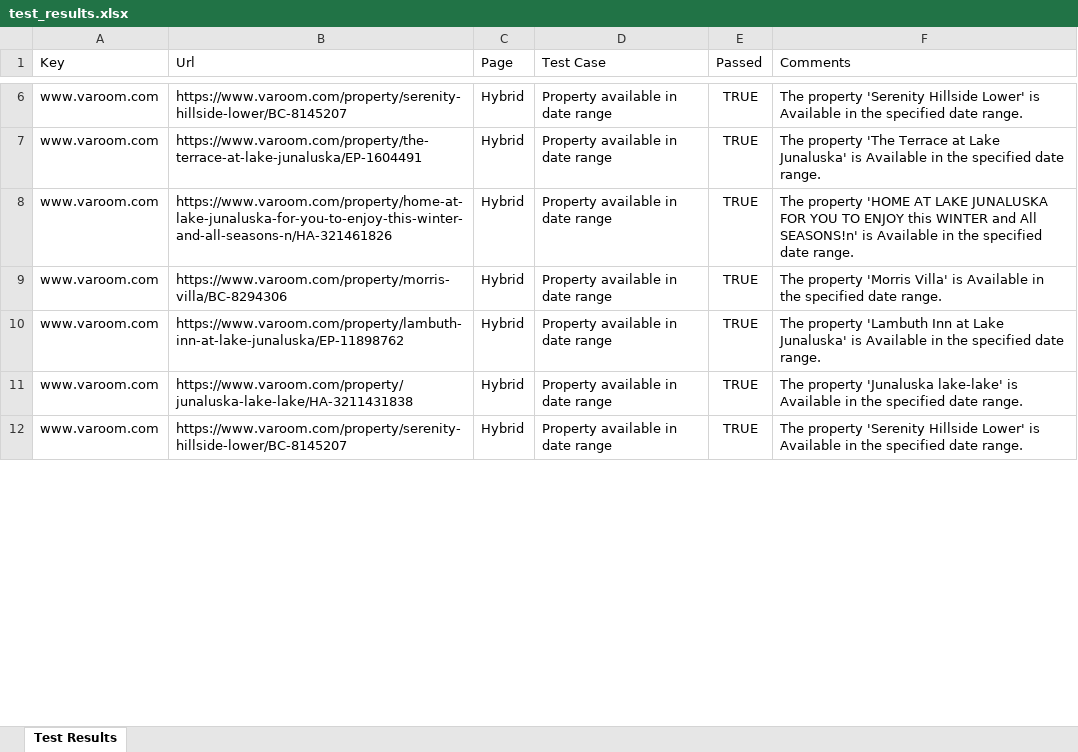
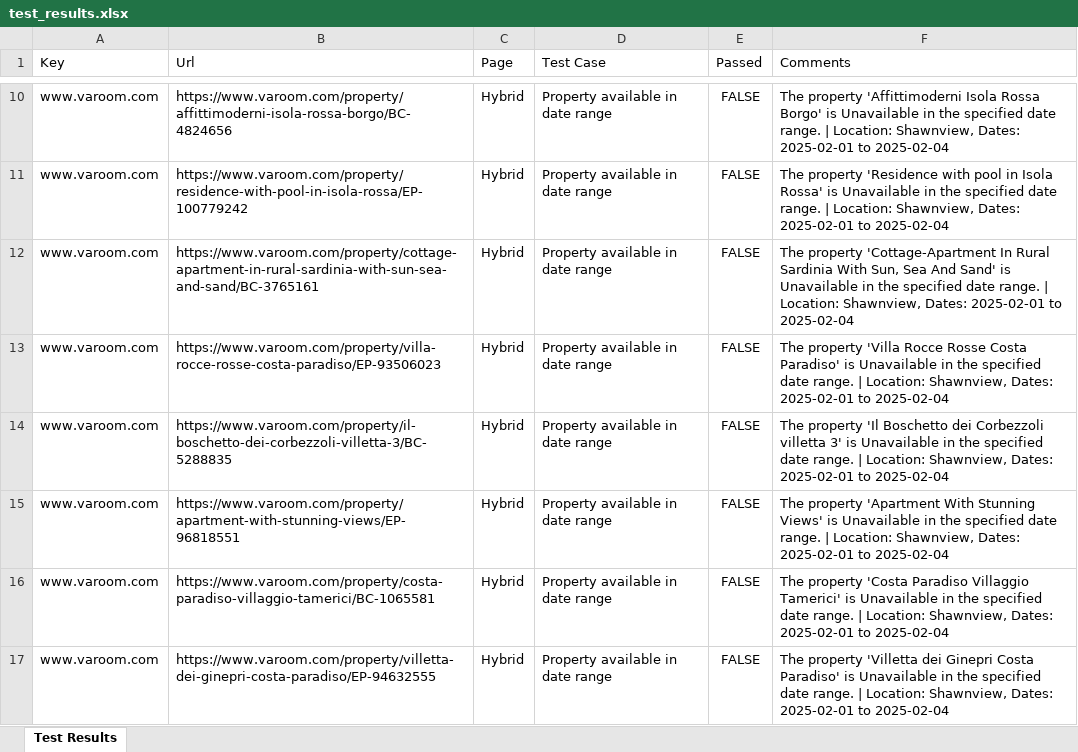
Before and after one commit to mdadnanshuvo/vacation_rental_automation, an Excel workbook: data/test_results.xlsx, sheet Test Results, drawn as a sheet; only a part is shown, gaps mark what is left out; values as stored, in another font and other column widths than the file's, no borders; addresses are those after the commit; the diff covers the shown part only; the diff names each change by its address in the sheet, - before the commit and + after, or states it on an @@ line.

Commit message:
Location and Date Range added in the comment section

```diff
--- a/data/test_results.xlsx (sheet Test Results)
+++ b/data/test_results.xlsx (sheet Test Results)
-B10 (Url): https://www.varoom.com/property/serenity-hillside-lower/BC-8145207
+B10 (Url): https://www.varoom.com/property/affittimoderni-isola-rossa-borgo/BC-4824656
-E10:E13 (Passed): TRUE
+E10:E13 (Passed): FALSE
-F10 (Comments): The property 'Serenity Hillside Lower' is Available in the specified date range.
+F10 (Comments): The property 'Affittimoderni Isola Rossa Borgo' is Unavailable in the specified date range. | Location: Shawnview, Dates: 2025-02-01 to 2025-02-04
-B11 (Url): https://www.varoom.com/property/the-terrace-at-lake-junaluska/EP-1604491
+B11 (Url): https://www.varoom.com/property/residence-with-pool-in-isola-rossa/EP-100779242
-F11 (Comments): The property 'The Terrace at Lake Junaluska' is Available in the specified date range.
+F11 (Comments): The property 'Residence with pool in Isola Rossa' is Unavailable in the specified date range. | Location: Shawnview, Dates: 2025-02-01 to 2025-02-04
-B12 (Url): https://www.varoom.com/property/home-at-lake-junaluska-for-you-to-enjoy-this-winter-and-all-seasons-n/HA-321461826
+B12 (Url): https://www.varoom.com/property/cottage-apartment-in-rural-sardinia-with-sun-sea-and-sand/BC-3765161
-F12 (Comments): The property 'HOME AT LAKE JUNALUSKA FOR YOU TO ENJOY this WINTER and All SEASONS!n' is Available in the specified date range.
+F12 (Comments): The property 'Cottage-Apartment In Rural Sardinia With Sun, Sea And Sand' is Unavailable in the specified date range. | Location: Shawnview, Dates: 2025-02-01 to 2025-02-04
-B13 (Url): https://www.varoom.com/property/morris-villa/BC-8294306
+B13 (Url): https://www.varoom.com/property/villa-rocce-rosse-costa-paradiso/EP-93506023
-F13 (Comments): The property 'Morris Villa' is Available in the specified date range.
+F13 (Comments): The property 'Villa Rocce Rosse Costa Paradiso' is Unavailable in the specified date range. | Location: Shawnview, Dates: 2025-02-01 to 2025-02-04
+row 14: www.varoom.com | https://www.varoom.com/property/il-boschetto-dei-corbezzoli-villetta-3/BC-5288835 | Hybrid | Property available in date range | FALSE | The property 'Il Boschetto dei Corbezzoli villetta 3' is Unavailable in the specified date range. | Location: Shawnview, Dates: 2025-02-01 to 2025-02-04
-B15 (Url): https://www.varoom.com/property/lambuth-inn-at-lake-junaluska/EP-11898762
+B15 (Url): https://www.varoom.com/property/apartment-with-stunning-views/EP-96818551
-E15:E17 (Passed): TRUE
+E15:E17 (Passed): FALSE
-F15 (Comments): The property 'Lambuth Inn at Lake Junaluska' is Available in the specified date range.
+F15 (Comments): The property 'Apartment With Stunning Views' is Unavailable in the specified date range. | Location: Shawnview, Dates: 2025-02-01 to 2025-02-04
-B16 (Url): https://www.varoom.com/property/junaluska-lake-lake/HA-3211431838
+B16 (Url): https://www.varoom.com/property/costa-paradiso-villaggio-tamerici/BC-1065581
-F16 (Comments): The property 'Junaluska lake-lake' is Available in the specified date range.
+F16 (Comments): The property 'Costa Paradiso Villaggio Tamerici' is Unavailable in the specified date range. | Location: Shawnview, Dates: 2025-02-01 to 2025-02-04
-B17 (Url): https://www.varoom.com/property/serenity-hillside-lower/BC-8145207
+B17 (Url): https://www.varoom.com/property/villetta-dei-ginepri-costa-paradiso/EP-94632555
-F17 (Comments): The property 'Serenity Hillside Lower' is Available in the specified date range.
+F17 (Comments): The property 'Villetta dei Ginepri Costa Paradiso' is Unavailable in the specified date range. | Location: Shawnview, Dates: 2025-02-01 to 2025-02-04
```
Also changed, not shown: 11 added rows and 51 edited cells elsewhere in this sheet, 4 other files.
